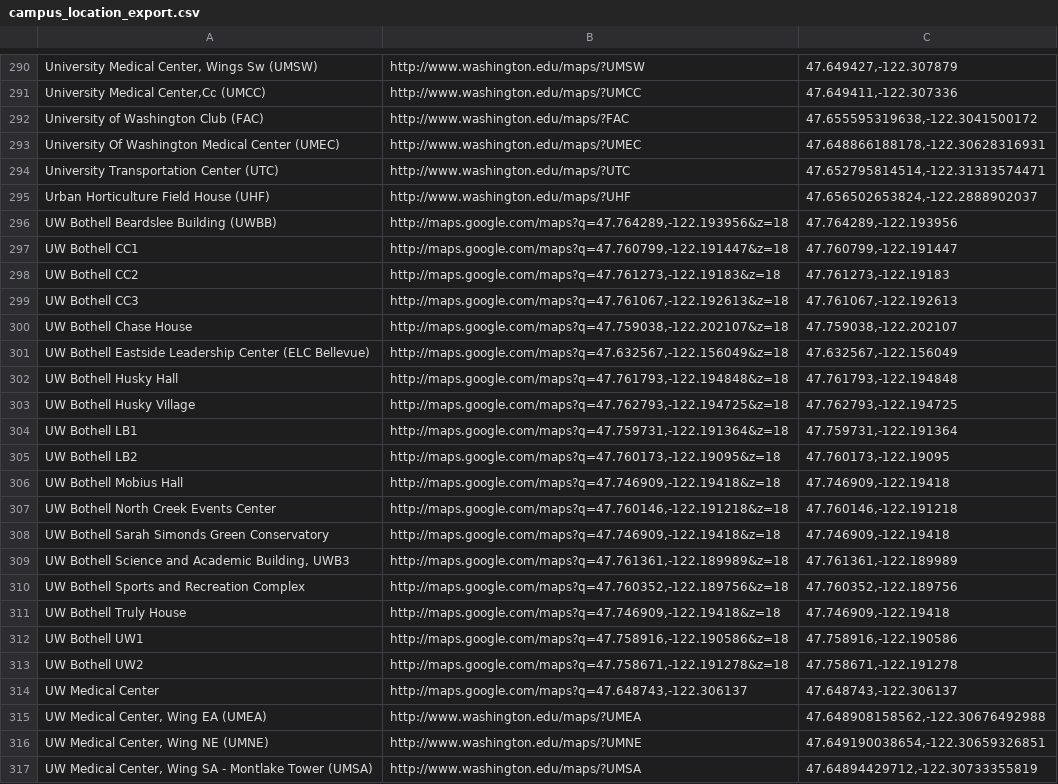
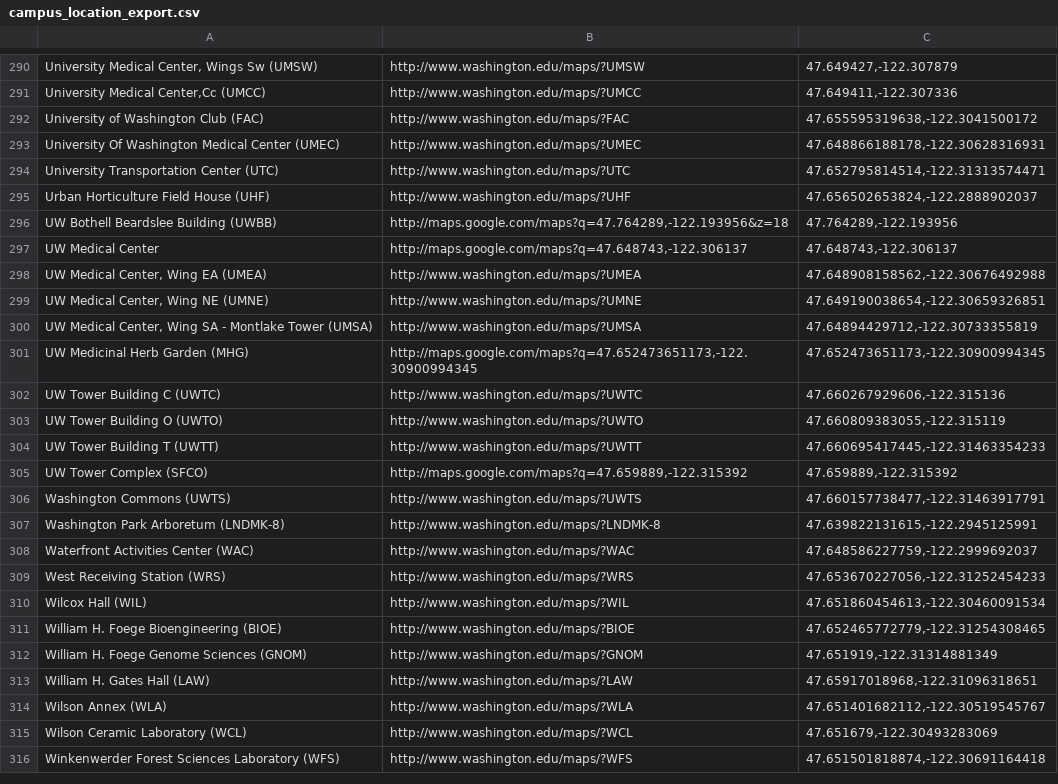
Before and after one commit to uw-it-aca/eventcal, a CSV file: accountsynchr/data/campus_location_export.csv, drawn as a sheet; only a part is shown, gaps mark what is left out; the shorter side is filled out with more unchanged rows; the diff covers the shown part only.

Commit message:
exclude uwB and UWT buildins

```diff
--- a/accountsynchr/data/campus_location_export.csv
+++ b/accountsynchr/data/campus_location_export.csv
@@ -296,19 +296,2 @@ Urban Horticulture Field House (UHF),http://www.washington.edu/maps/?UHF,"47.656
 UW Bothell Beardslee Building (UWBB),"http://maps.google.com/maps?q=47.764289,-122.193956&z=18","47.764289,-122.193956"
-UW Bothell CC1,"http://maps.google.com/maps?q=47.760799,-122.191447&z=18","47.760799,-122.191447"
-UW Bothell CC2,"http://maps.google.com/maps?q=47.761273,-122.19183&z=18","47.761273,-122.19183"
-UW Bothell CC3,"http://maps.google.com/maps?q=47.761067,-122.192613&z=18","47.761067,-122.192613"
-UW Bothell Chase House,"http://maps.google.com/maps?q=47.759038,-122.202107&z=18","47.759038,-122.202107"
-UW Bothell Eastside Leadership Center (ELC Bellevue),"http://maps.google.com/maps?q=47.632567,-122.156049&z=18","47.632567,-122.156049"
-UW Bothell Husky Hall,"http://maps.google.com/maps?q=47.761793,-122.194848&z=18","47.761793,-122.194848"
-UW Bothell Husky Village,"http://maps.google.com/maps?q=47.762793,-122.194725&z=18","47.762793,-122.194725"
-UW Bothell LB1,"http://maps.google.com/maps?q=47.759731,-122.191364&z=18","47.759731,-122.191364"
-UW Bothell LB2,"http://maps.google.com/maps?q=47.760173,-122.19095&z=18","47.760173,-122.19095"
-UW Bothell Mobius Hall,"http://maps.google.com/maps?q=47.746909,-122.19418&z=18","47.746909,-122.19418"
-UW Bothell North Creek Events Center,"http://maps.google.com/maps?q=47.760146,-122.191218&z=18","47.760146,-122.191218"
-UW Bothell Sarah Simonds Green Conservatory,"http://maps.google.com/maps?q=47.746909,-122.19418&z=18","47.746909,-122.19418"
-"UW Bothell Science and Academic Building, UWB3","http://maps.google.com/maps?q=47.761361,-122.189989&z=18","47.761361,-122.189989"
-UW Bothell Sports and Recreation Complex,"http://maps.google.com/maps?q=47.760352,-122.189756&z=18","47.760352,-122.189756"
-UW Bothell Truly House,"http://maps.google.com/maps?q=47.746909,-122.19418&z=18","47.746909,-122.19418"
-UW Bothell UW1,"http://maps.google.com/maps?q=47.758916,-122.190586&z=18","47.758916,-122.190586"
-UW Bothell UW2,"http://maps.google.com/maps?q=47.758671,-122.191278&z=18","47.758671,-122.191278"
 UW Medical Center,"http://maps.google.com/maps?q=47.648743,-122.306137","47.648743,-122.306137"
```
Also changed, not shown: 20 removed rows elsewhere in this file.
